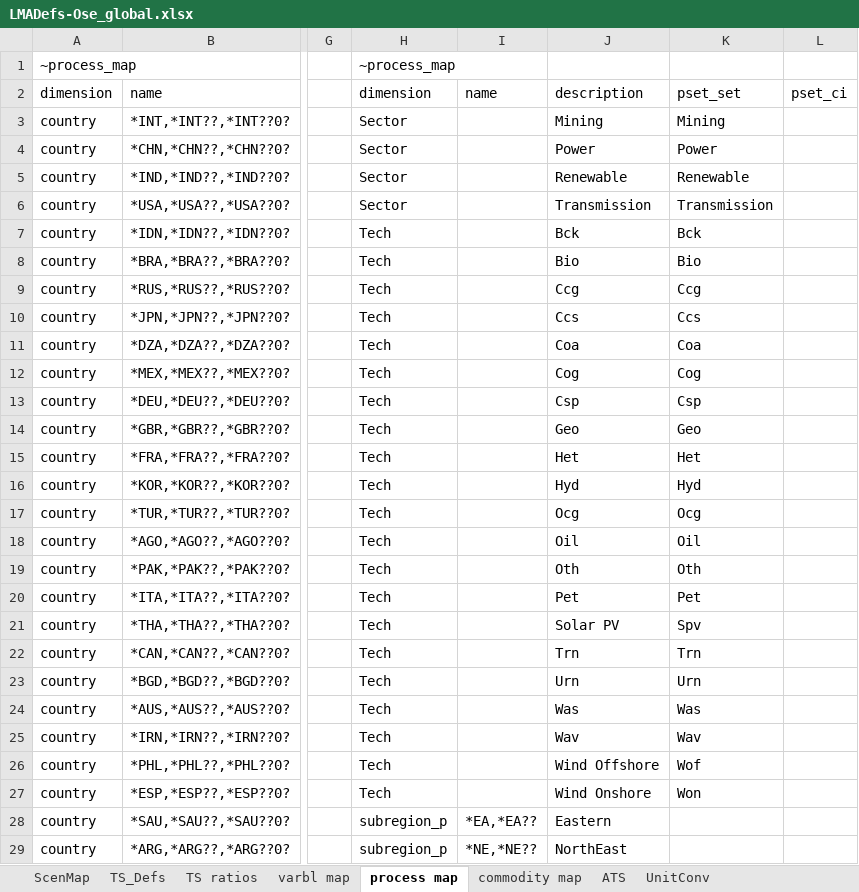
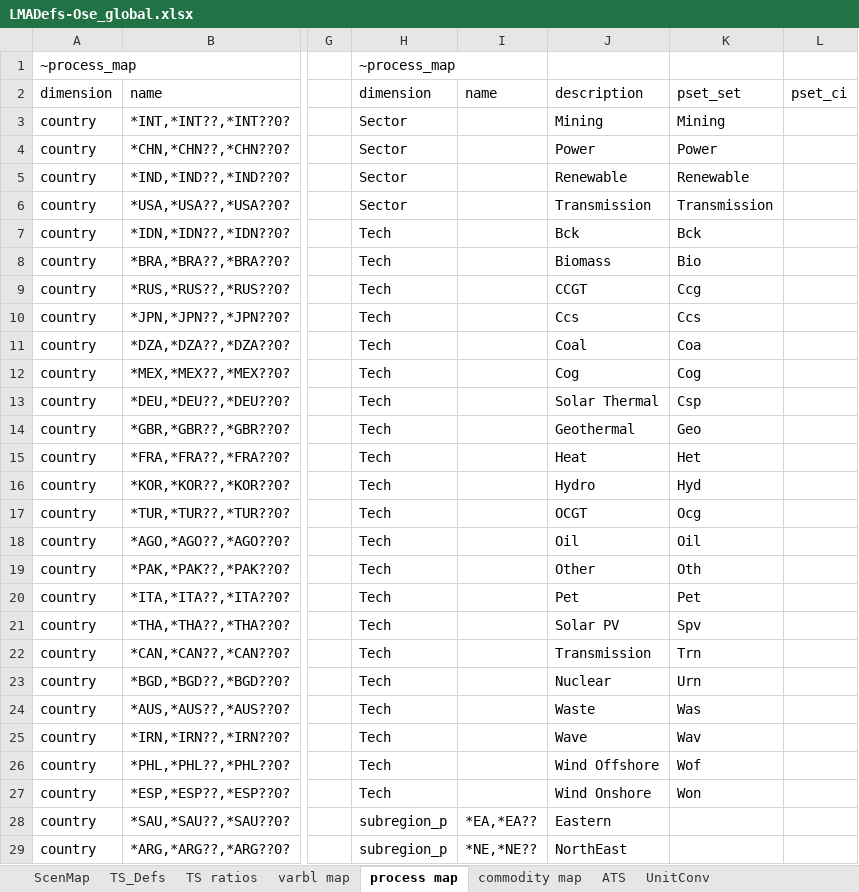
Before and after one commit to kanors-emr/OSeMOSYS_EUWest, an Excel workbook: LMADefs-Ose_global.xlsx, sheet process map, drawn as a sheet; only a part is shown, gaps mark what is left out; values as stored, in another font and other column widths than the file's, no borders; the diff names each change by its address in the sheet, - before the commit and + after, or states it on an @@ line.

```diff
--- a/LMADefs-Ose_global.xlsx (sheet process map)
+++ b/LMADefs-Ose_global.xlsx (sheet process map)
-J8: Bio
+J8: Biomass
-J9: Ccg
+J9: CCGT
-J11: Coa
+J11: Coal
-J13: Csp
+J13: Solar Thermal
-J14: Geo
+J14: Geothermal
-J15: Het
+J15: Heat
-J16: Hyd
+J16: Hydro
-J17: Ocg
+J17: OCGT
-J19: Oth
+J19: Other
-J22: Trn
+J22: Transmission
-J23: Urn
+J23: Nuclear
-J24: Was
+J24: Waste
-J25: Wav
+J25: Wave
```
Also changed, not shown: sheet commodity map.
